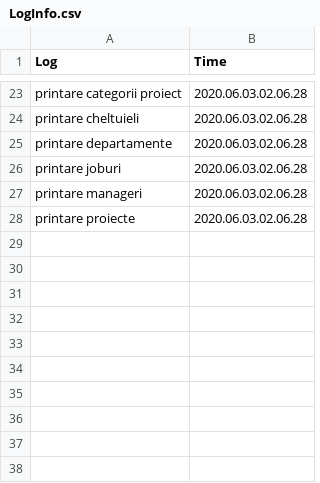
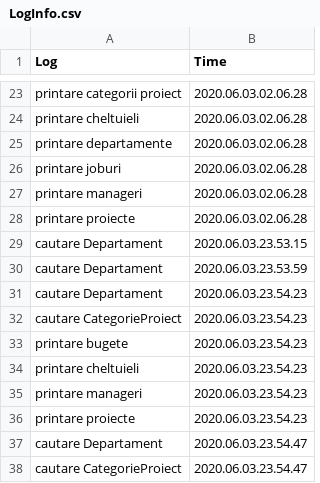
Before and after one commit to soniavilceanu/Proiect-PAO, a CSV file: proiectPAO/out/production/proiectPAO/tabele csv/LogInfo.csv, drawn as a sheet; only a part is shown, gaps mark what is left out.

```diff
--- a/proiectPAO/out/production/proiectPAO/tabele csv/LogInfo.csv
+++ b/proiectPAO/out/production/proiectPAO/tabele csv/LogInfo.csv
@@ -28 +28,11 @@ printare manageri,2020.06.03.02.06.28
 printare proiecte,2020.06.03.02.06.28
+cautare Departament,2020.06.03.23.53.15
+cautare Departament,2020.06.03.23.53.59
+cautare Departament,2020.06.03.23.54.23
+cautare CategorieProiect,2020.06.03.23.54.23
+printare bugete,2020.06.03.23.54.23
+printare cheltuieli,2020.06.03.23.54.23
+printare manageri,2020.06.03.23.54.23
+printare proiecte,2020.06.03.23.54.23
+cautare Departament,2020.06.03.23.54.47
+cautare CategorieProiect,2020.06.03.23.54.47
```
Also changed, not shown: 8 other files.
